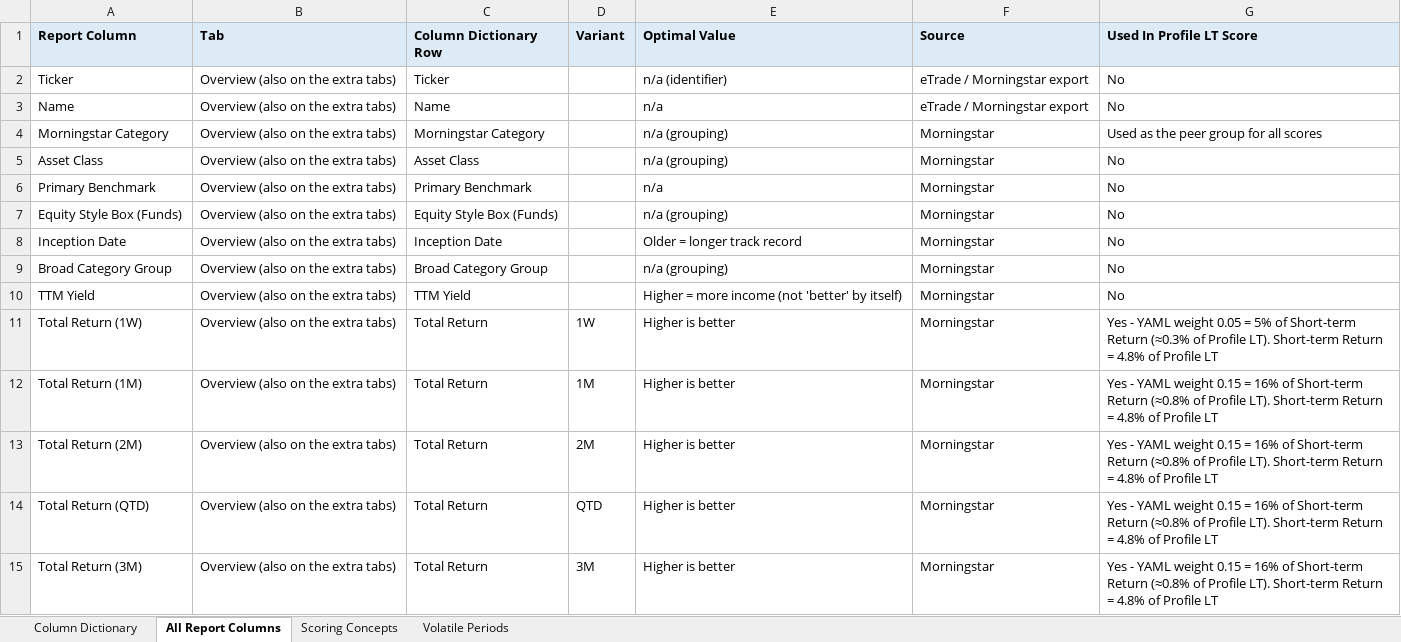
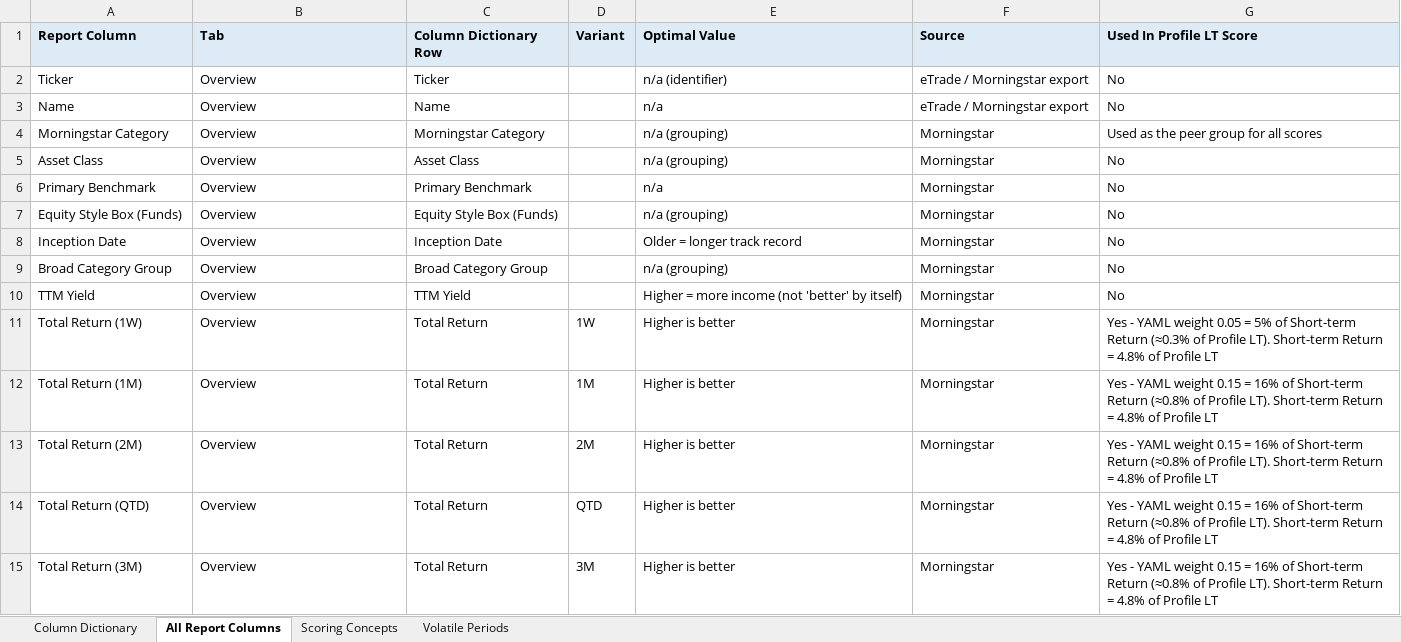
Before and after one commit to lilli2798/ETF-Fund-Screener, an Excel workbook: etf_screener/docs/report_column_dictionary.xlsx, sheet All Report Columns, drawn as a sheet; only a part is shown; values as stored, in another font and other column widths than the file's, no borders; the diff covers the shown part only; the diff names each change by its address in the sheet, - before the commit and + after, or states it on an @@ line.

```diff
--- a/etf_screener/docs/report_column_dictionary.xlsx (sheet All Report Columns)
+++ b/etf_screener/docs/report_column_dictionary.xlsx (sheet All Report Columns)
-B2:B15 (Tab): Overview (also on the extra tabs)
+B2:B15 (Tab): Overview
```
Also changed, not shown: 6 removed rows and 236 edited cells elsewhere in this sheet, sheet Column Dictionary, 29 other files.
